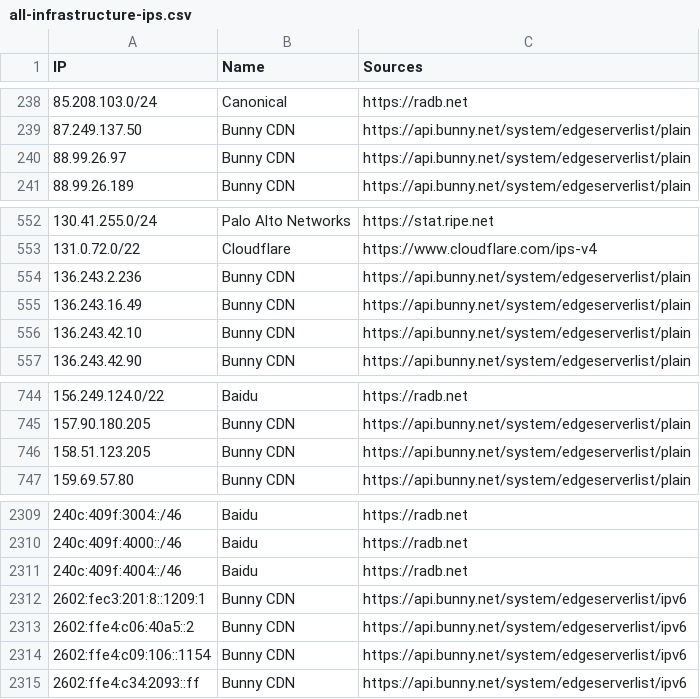
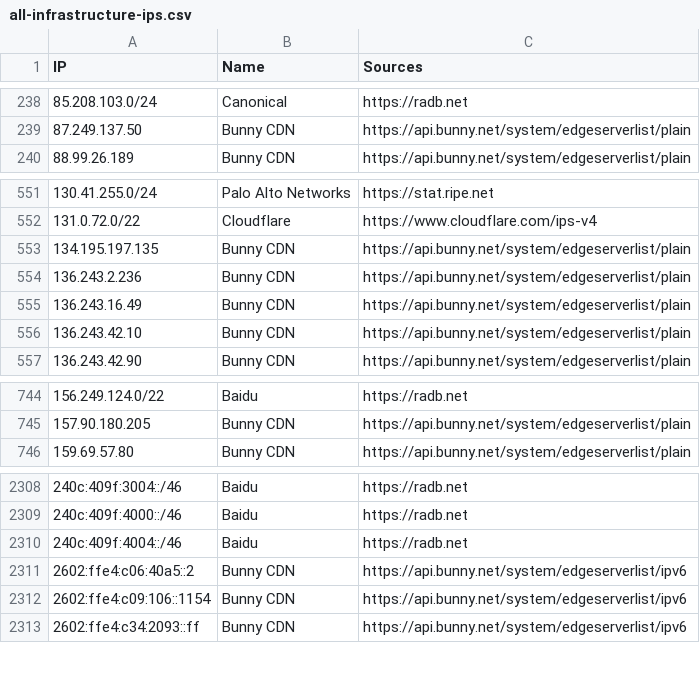
Before and after one commit to sefinek/trusted-ips-whitelist, a CSV file: lists/all-infrastructure-ips.csv, drawn as a sheet; only a part is shown, gaps mark what is left out; removed rows and columns are numbered as before the commit, all else as after; the diff names each change by its address in the sheet, - before the commit and + after, or states it on an @@ line.

Commit message:
Auto-update IP lists (16 modified files) - 24.11.2026, 12:00:41 UTC

```diff
--- a/lists/all-infrastructure-ips.csv
+++ b/lists/all-infrastructure-ips.csv
-row 240: 88.99.26.97 | Bunny CDN | https://api.bunny.net/system/edgeserverlist/plain
+row 553: 134.195.197.135 | Bunny CDN | https://api.bunny.net/system/edgeserverlist/plain
-row 746: 158.51.123.205 | Bunny CDN | https://api.bunny.net/system/edgeserverlist/plain
-row 2312: 2602:fec3:201:8::1209:1 | Bunny CDN | https://api.bunny.net/system/edgeserverlist/ipv6
```
Also changed, not shown: lists/bunnycdn/ips.csv, 14 other files.
